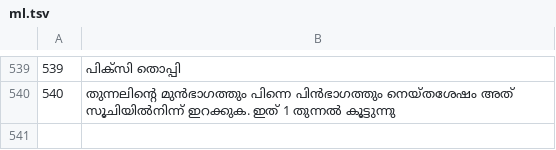
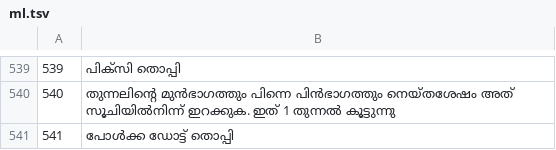
Before and after one commit to jackwallner/knit, a TSV file: scripts/l10n/ml.tsv, drawn as a sheet; only a part is shown, gaps mark what is left out.

```diff
--- a/scripts/l10n/ml.tsv
+++ b/scripts/l10n/ml.tsv
@@ -540 +540,2 @@
 540	തുന്നലിന്റെ മുൻഭാഗത്തും പിന്നെ പിൻഭാഗത്തും നെയ്തശേഷം അത് സൂചിയിൽനിന്ന് ഇറക്കുക. ഇത് 1 തുന്നൽ കൂട്ടുന്നു
+541	പോൾക്ക ഡോട്ട് തൊപ്പി
```
Also changed, not shown: scripts/l10n/gu.tsv, scripts/l10n/hi.tsv, 48 other files.
